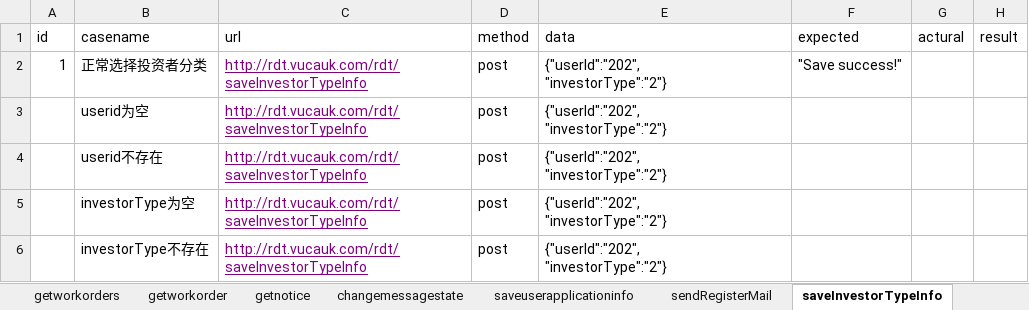
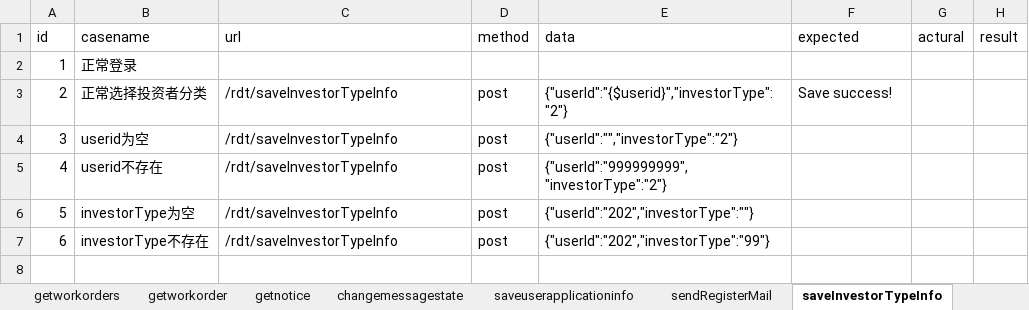
Before and after one commit to Zt-1021/ztpython, an Excel workbook: study/vucauk_port/data/testdata_admin.xlsx, sheet saveInvestorTypeInfo, drawn as a sheet; values as stored, in another font and other column widths than the file's, no borders; addresses are those after the commit; ↵ is a line break in a cell; the diff names each change by its address in the sheet, - before the commit and + after, or states it on an @@ line.

```diff
--- a/study/vucauk_port/data/testdata_admin.xlsx (sheet saveInvestorTypeInfo)
+++ b/study/vucauk_port/data/testdata_admin.xlsx (sheet saveInvestorTypeInfo)
+row 2: 1 | 正常登录
-A3 (id): 1
+A3 (id): 2
-C3:C7 (url): http://rdt.vucauk.com/rdt/saveInvestorTypeInfo
+C3:C7 (url): /rdt/saveInvestorTypeInfo
@@ C3:C7 underline: on → off, text colour: #800080 → black @@
-E3 (data): {"userId":"202", ↵ "investorType":"2"}
+E3 (data): {"userId":"{$userid}","investorType":"2"}
-F3 (expected): "Save success!"
+F3 (expected): Save success!
-A4 (id): (empty)
+A4 (id): 3
-E4 (data): {"userId":"202", ↵ "investorType":"2"}
+E4 (data): {"userId":"","investorType":"2"}
-A5 (id): (empty)
+A5 (id): 4
-E5 (data): {"userId":"202", ↵ "investorType":"2"}
+E5 (data): {"userId":"999999999","investorType":"2"}
-A6 (id): (empty)
+A6 (id): 5
-E6 (data): {"userId":"202", ↵ "investorType":"2"}
+E6 (data): {"userId":"202","investorType":""}
-A7 (id): (empty)
+A7 (id): 6
-E7 (data): {"userId":"202", ↵ "investorType":"2"}
+E7 (data): {"userId":"202","investorType":"99"}
```
Also changed, not shown: sheet saveuserapplicationinfo, sheet sendRegisterMail, sheet companybasicinfo, sheet getnotice, sheet changemessagestate, sheet addcompanydetailinfo, 2 more sheets, 1 other file.
